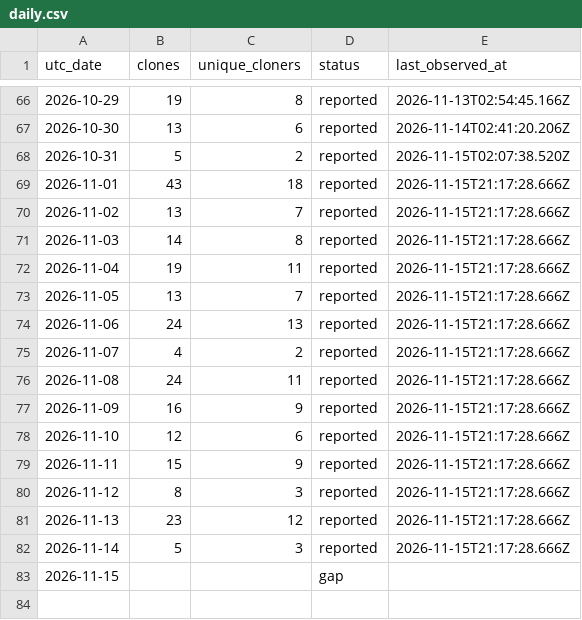
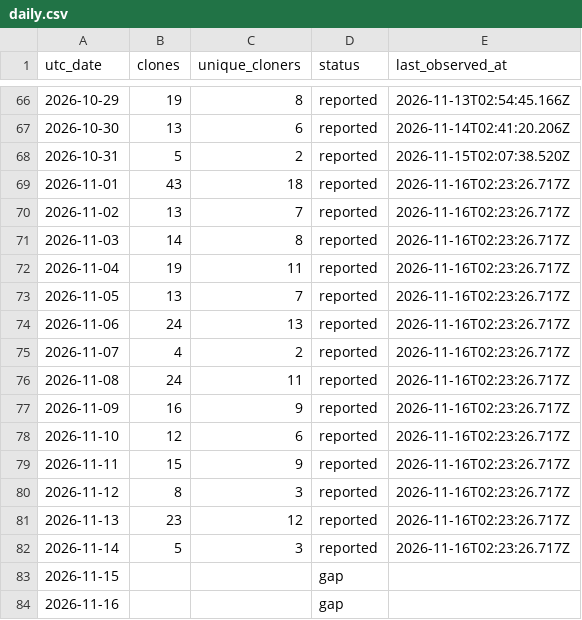
Before and after one commit to zachealy1/orchestrator, a CSV file: clones/daily.csv, drawn as a sheet; only a part is shown, gaps mark what is left out.

```diff
--- a/clones/daily.csv
+++ b/clones/daily.csv
@@ -68,16 +68,17 @@ utc_date,clones,unique_cloners,status,last_observed_at
 2026-10-31,5,2,reported,2026-11-15T02:07:38.520Z
-2026-11-01,43,18,reported,2026-11-15T21:17:28.666Z
-2026-11-02,13,7,reported,2026-11-15T21:17:28.666Z
-2026-11-03,14,8,reported,2026-11-15T21:17:28.666Z
-2026-11-04,19,11,reported,2026-11-15T21:17:28.666Z
-2026-11-05,13,7,reported,2026-11-15T21:17:28.666Z
-2026-11-06,24,13,reported,2026-11-15T21:17:28.666Z
-2026-11-07,4,2,reported,2026-11-15T21:17:28.666Z
-2026-11-08,24,11,reported,2026-11-15T21:17:28.666Z
-2026-11-09,16,9,reported,2026-11-15T21:17:28.666Z
-2026-11-10,12,6,reported,2026-11-15T21:17:28.666Z
-2026-11-11,15,9,reported,2026-11-15T21:17:28.666Z
-2026-11-12,8,3,reported,2026-11-15T21:17:28.666Z
-2026-11-13,23,12,reported,2026-11-15T21:17:28.666Z
-2026-11-14,5,3,reported,2026-11-15T21:17:28.666Z
+2026-11-01,43,18,reported,2026-11-16T02:23:26.717Z
+2026-11-02,13,7,reported,2026-11-16T02:23:26.717Z
+2026-11-03,14,8,reported,2026-11-16T02:23:26.717Z
+2026-11-04,19,11,reported,2026-11-16T02:23:26.717Z
+2026-11-05,13,7,reported,2026-11-16T02:23:26.717Z
+2026-11-06,24,13,reported,2026-11-16T02:23:26.717Z
+2026-11-07,4,2,reported,2026-11-16T02:23:26.717Z
+2026-11-08,24,11,reported,2026-11-16T02:23:26.717Z
+2026-11-09,16,9,reported,2026-11-16T02:23:26.717Z
+2026-11-10,12,6,reported,2026-11-16T02:23:26.717Z
+2026-11-11,15,9,reported,2026-11-16T02:23:26.717Z
+2026-11-12,8,3,reported,2026-11-16T02:23:26.717Z
+2026-11-13,23,12,reported,2026-11-16T02:23:26.717Z
+2026-11-14,5,3,reported,2026-11-16T02:23:26.717Z
 2026-11-15,,,gap,
+2026-11-16,,,gap,
```
Also changed, not shown: daily.csv, 7 other files.
